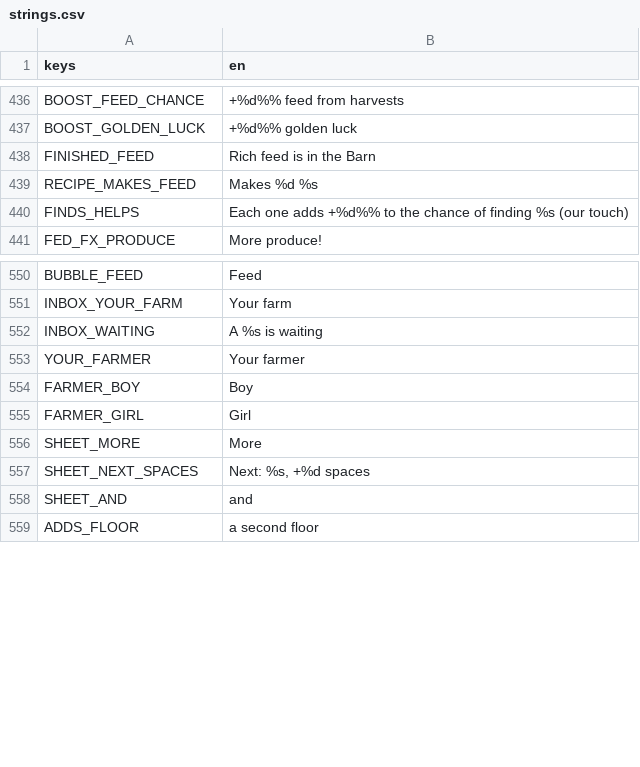
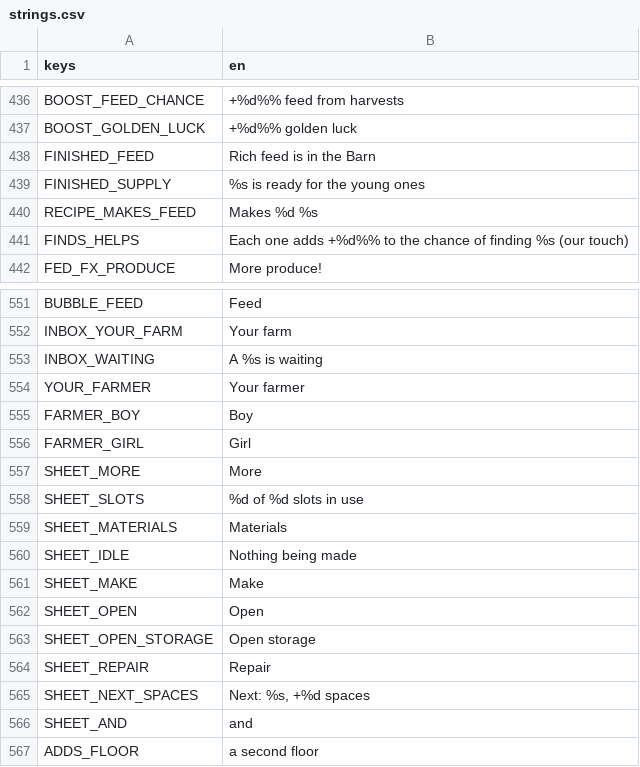
Before and after one commit to aniket-patra-1998/farm-game, a CSV file: locale/strings.csv, drawn as a sheet; only a part is shown, gaps mark what is left out; the diff names each change by its address in the sheet, - before the commit and + after, or states it on an @@ line.

```diff
--- a/locale/strings.csv
+++ b/locale/strings.csv
+row 439: FINISHED_SUPPLY | %s is ready for the young ones
+row 558: SHEET_SLOTS | %d of %d slots in use
+row 559: SHEET_MATERIALS | Materials
+row 560: SHEET_IDLE | Nothing being made
+row 561: SHEET_MAKE | Make
+row 562: SHEET_OPEN | Open
+row 563: SHEET_OPEN_STORAGE | Open storage
+row 564: SHEET_REPAIR | Repair
```
Also changed, not shown: 13 other files.
